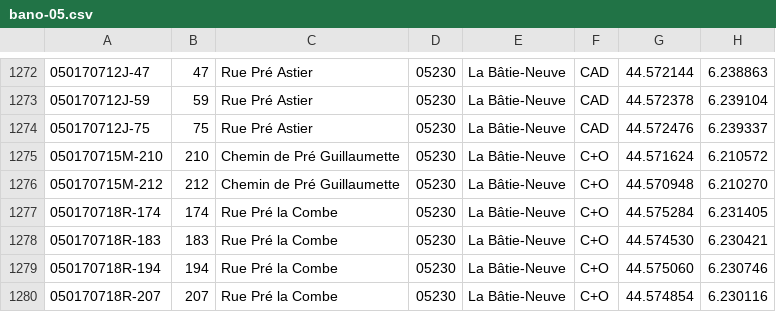
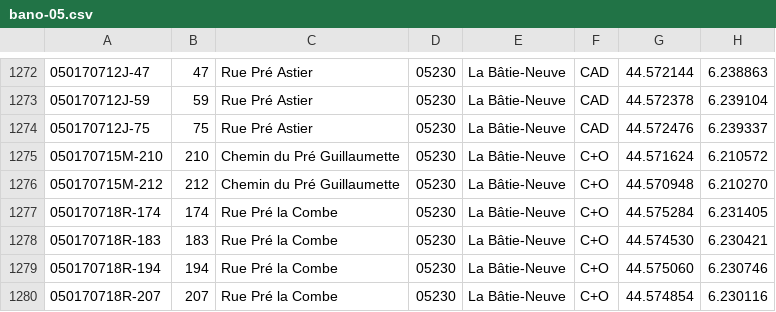
Before and after one commit to osm-fr/bano-data, a CSV file: bano-05.csv, drawn as a sheet; only a part is shown, gaps mark what is left out; the diff covers the shown part only.

```diff
--- a/bano-05.csv
+++ b/bano-05.csv
@@ -1274,4 +1274,4 @@
 050170712J-75,75,Rue Pré Astier,05230,La Bâtie-Neuve,CAD,44.572476,6.239337
-050170715M-210,210,Chemin de Pré Guillaumette,05230,La Bâtie-Neuve,C+O,44.571624,6.210572
-050170715M-212,212,Chemin de Pré Guillaumette,05230,La Bâtie-Neuve,C+O,44.570948,6.210270
+050170715M-210,210,Chemin du Pré Guillaumette,05230,La Bâtie-Neuve,C+O,44.571624,6.210572
+050170715M-212,212,Chemin du Pré Guillaumette,05230,La Bâtie-Neuve,C+O,44.570948,6.210270
 050170718R-174,174,Rue Pré la Combe,05230,La Bâtie-Neuve,C+O,44.575284,6.231405
```
Also changed, not shown: 24 edited cells elsewhere in this file, 8 other files.
